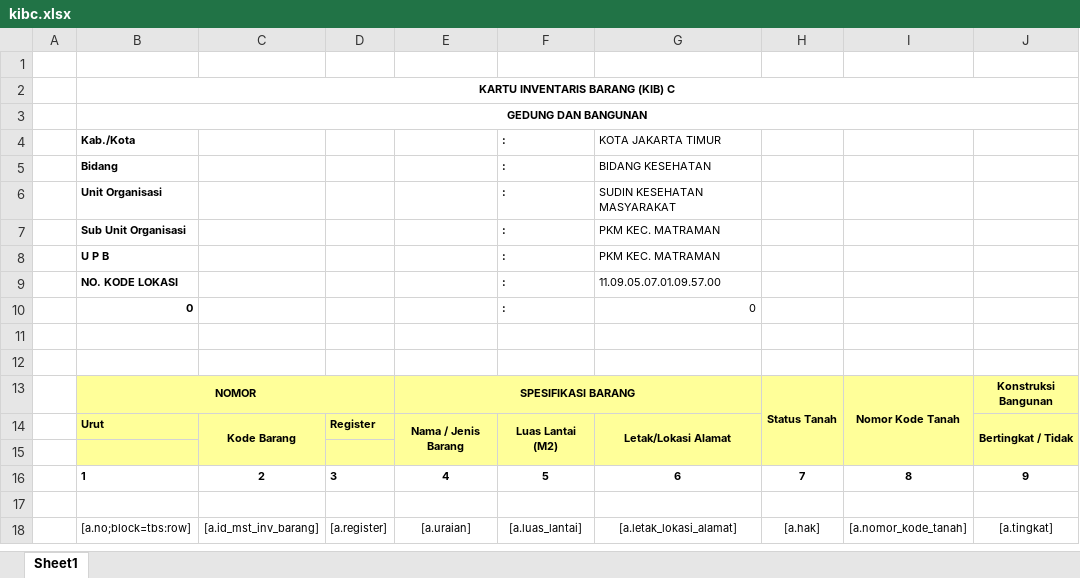
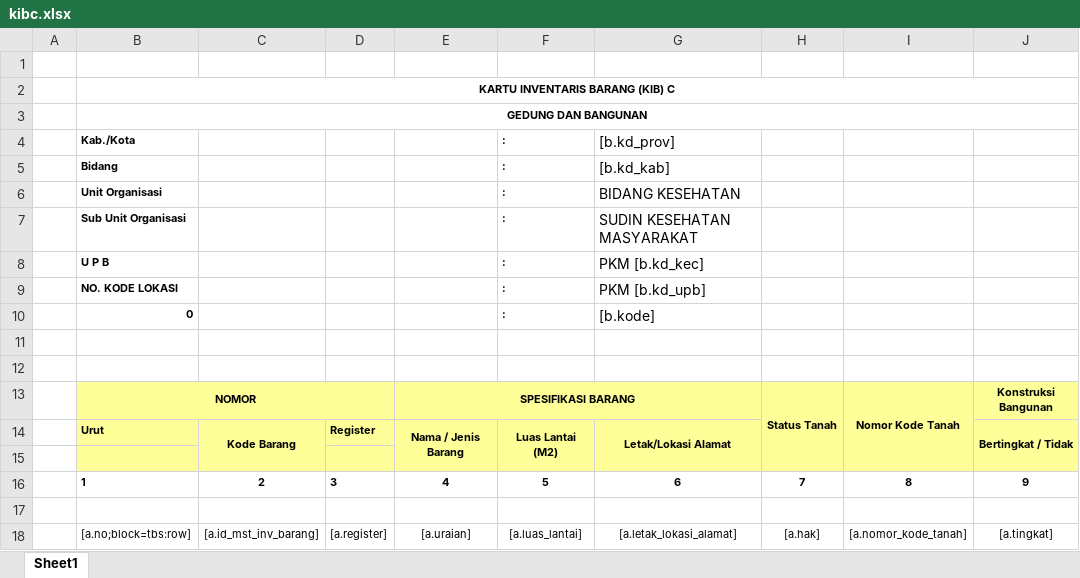
Before and after one commit to acmadi/epuskesmas, an Excel workbook: public/files/template/inventory/kibc.xlsx, sheet Sheet1, drawn as a sheet; only a part is shown; values as stored, in another font and other column widths than the file's, no borders; the diff names each change by its address in the sheet, - before the commit and + after, or states it on an @@ line.

```diff
--- a/public/files/template/inventory/kibc.xlsx (sheet Sheet1)
+++ b/public/files/template/inventory/kibc.xlsx (sheet Sheet1)
-G4: KOTA JAKARTA TIMUR
+G4: [b.kd_prov]
@@ G4:G10 text size: larger @@
-G5: BIDANG KESEHATAN
+G5: [b.kd_kab]
-G6: SUDIN KESEHATAN MASYARAKAT
+G6: BIDANG KESEHATAN
-G7: PKM KEC. MATRAMAN
+G7: SUDIN KESEHATAN MASYARAKAT
-G8: PKM KEC. MATRAMAN
+G8: PKM [b.kd_kec]
-G9: 11.09.05.07.01.09.57.00
+G9: PKM [b.kd_upb]
-G10: 0
+G10: [b.kode]
```
Also changed, not shown: public/files/template/inventory/kiba.xlsx, public/files/template/inventory/kibb.xlsx, 8 other files.
